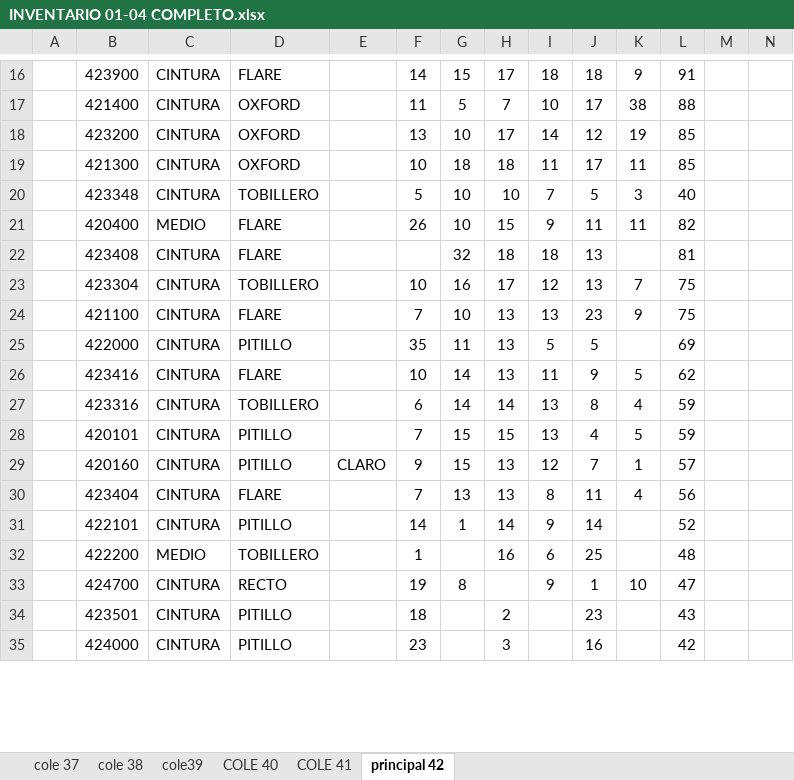
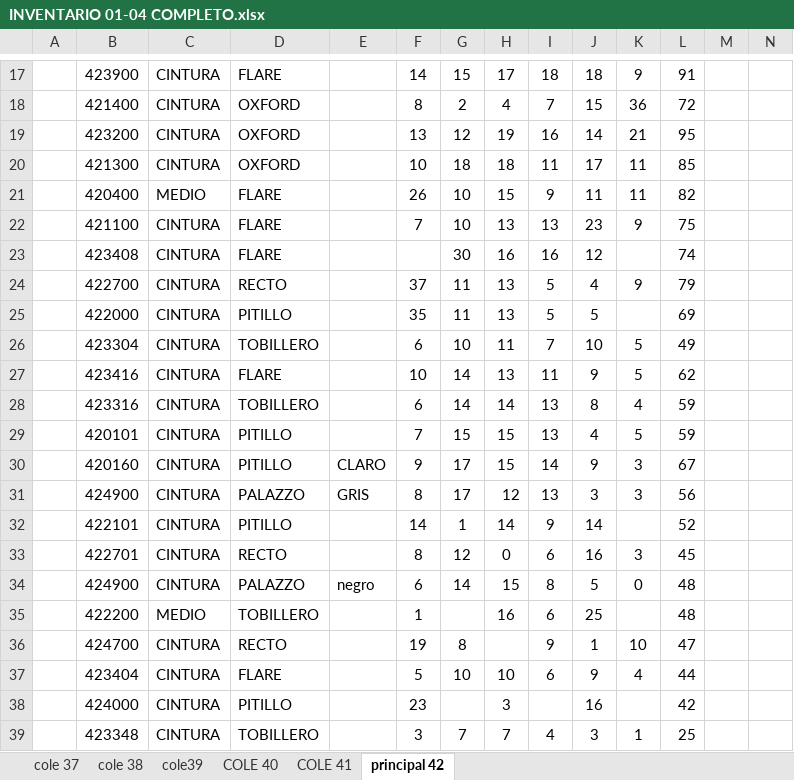
Before and after one commit to mancid-max/adecom-web, an Excel workbook: seed/INVENTARIO 01-04 COMPLETO.xlsx, sheet principal 42, drawn as a sheet; only a part is shown, gaps mark what is left out; values as stored, in another font and other column widths than the file's, no borders; removed rows and columns are numbered as before the commit, all else as after; the diff covers the shown part only; the diff names each change by its address in the sheet, - before the commit and + after, or states it on an @@ line.

```diff
--- a/seed/INVENTARIO 01-04 COMPLETO.xlsx (sheet principal 42)
+++ b/seed/INVENTARIO 01-04 COMPLETO.xlsx (sheet principal 42)
-F18: 11
+F18: 8
-G18: 5
+G18: 2
-H18: 7
+H18: 4
-I18: 10
+I18: 7
-J18: 17
+J18: 15
-K18: 38
+K18: 36
-L18: 88
+L18: 72
-G19: 10
+G19: 12
-H19: 17
+H19: 19
-I19: 14
+I19: 16
-J19: 12
+J19: 14
-K19: 19
+K19: 21
-L19: 85
+L19: 95
-row 20:  | 423348 | CINTURA | TOBILLERO |  | 5 | 10 | 10 | 7 | 5 | 3 | 40
-row 22:  | 423408 | CINTURA | FLARE |  |  | 32 | 18 | 18 | 13 |  | 81
-row 23:  | 423304 | CINTURA | TOBILLERO |  | 10 | 16 | 17 | 12 | 13 | 7 | 75
+row 23:  | 423408 | CINTURA | FLARE |  |  | 30 | 16 | 16 | 12 |  | 74
+row 24:  | 422700 | CINTURA | RECTO |  | 37 | 11 | 13 | 5 | 4 | 9 | 79
+row 26:  | 423304 | CINTURA | TOBILLERO |  | 6 | 10 | 11 | 7 | 10 | 5 | 49
-G30: 15
+G30: 17
-H30: 13
+H30: 15
-I30: 12
+I30: 14
-J30: 7
+J30: 9
-K30: 1
+K30: 3
-L30: 57
+L30: 67
-row 30:  | 423404 | CINTURA | FLARE |  | 7 | 13 | 13 | 8 | 11 | 4 | 56
+row 31:  | 424900 | CINTURA | PALAZZO | GRIS | 8 | 17 | 12 | 13 | 3 | 3 | 56
+row 33:  | 422701 | CINTURA | RECTO |  | 8 | 12 | 0 | 6 | 16 | 3 | 45
+row 34:  | 424900 | CINTURA | PALAZZO | negro | 6 | 14 | 15 | 8 | 5 | 0 | 48
-row 34:  | 423501 | CINTURA | PITILLO |  | 18 |  | 2 |  | 23 |  | 43
+row 37:  | 423404 | CINTURA | FLARE |  | 5 | 10 | 10 | 6 | 9 | 4 | 44
+row 39:  | 423348 | CINTURA | TOBILLERO |  | 3 | 7 | 7 | 4 | 3 | 1 | 25
```
Also changed, not shown: 5 added rows, 5 removed rows and 50 edited cells elsewhere in this sheet, formulas that keep their value, 4 other files.
